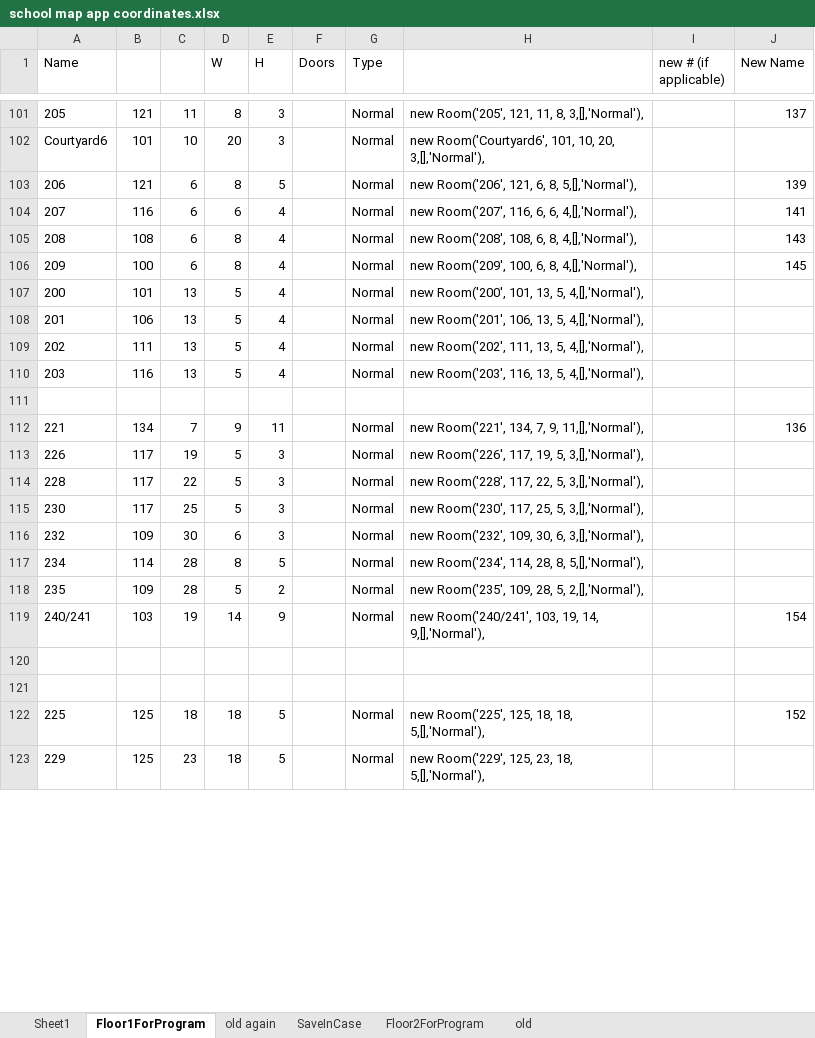
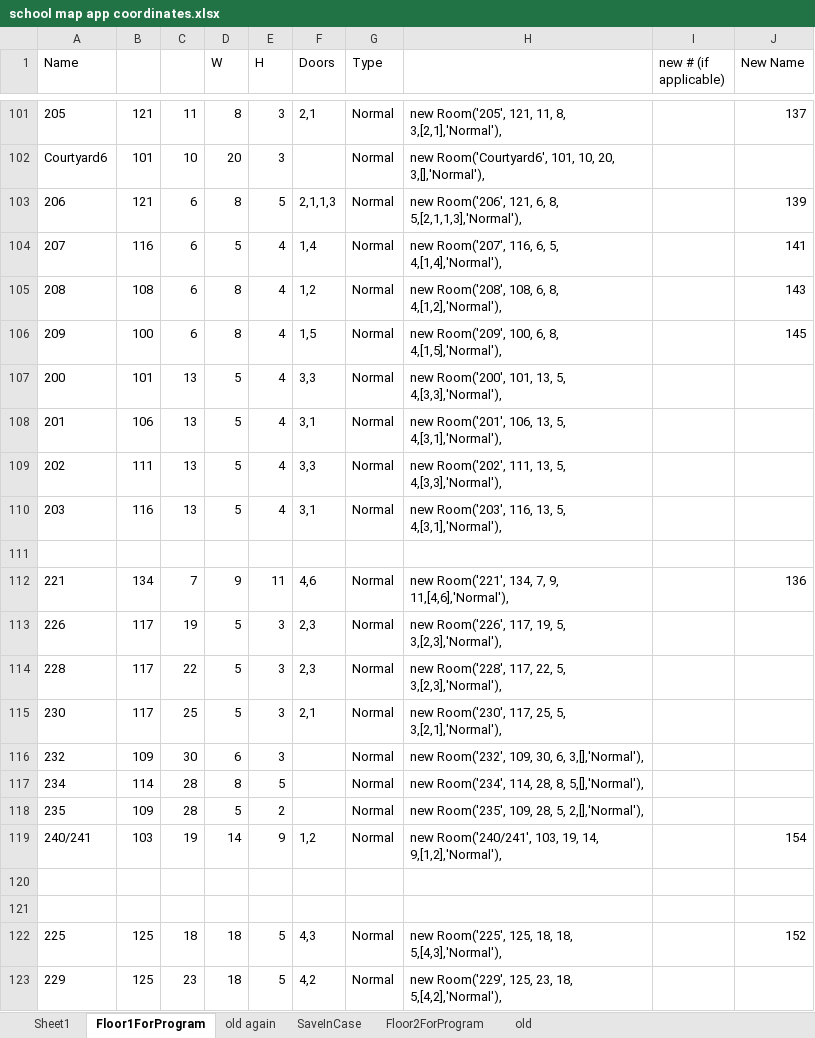
Before and after one commit to seafoambeige/apperoni, an Excel workbook: school map app coordinates.xlsx, sheet Floor1ForProgram, drawn as a sheet; only a part is shown, gaps mark what is left out; values as stored, in another font and other column widths than the file's, no borders; the diff covers the shown part only; the diff names each change by its address in the sheet, - before the commit and + after, or states it on an @@ line.

```diff
--- a/school map app coordinates.xlsx (sheet Floor1ForProgram)
+++ b/school map app coordinates.xlsx (sheet Floor1ForProgram)
-F101 (Doors): (empty)
+F101 (Doors): 2,1
-H101: new Room('205', 121, 11, 8, 3,[],'Normal'),
+H101: new Room('205', 121, 11, 8, 3,[2,1],'Normal'),
-F103 (Doors): (empty)
+F103 (Doors): 2,1,1,3
-H103: …6, 8, 5,[],'Normal'),
+H103: …6, 8, 5,[2,1,1,3],'Normal'),
-D104 (W): 6
+D104 (W): 5
-F104 (Doors): (empty)
+F104 (Doors): 1,4
-H104: new Room('207', 116, 6, 6, 4,[],'Normal'),
+H104: new Room('207', 116, 6, 5, 4,[1,4],'Normal'),
-F105 (Doors): (empty)
+F105 (Doors): 1,2
-H105: new Room('208', 108, 6, 8, 4,[],'Normal'),
+H105: new Room('208', 108, 6, 8, 4,[1,2],'Normal'),
-F106 (Doors): (empty)
+F106 (Doors): 1,5
-H106: new Room('209', 100, 6, 8, 4,[],'Normal'),
+H106: new Room('209', 100, 6, 8, 4,[1,5],'Normal'),
-F107 (Doors): (empty)
+F107 (Doors): 3,3
-H107: new Room('200', 101, 13, 5, 4,[],'Normal'),
+H107: new Room('200', 101, 13, 5, 4,[3,3],'Normal'),
-F108 (Doors): (empty)
+F108 (Doors): 3,1
-H108: new Room('201', 106, 13, 5, 4,[],'Normal'),
+H108: new Room('201', 106, 13, 5, 4,[3,1],'Normal'),
-F109 (Doors): (empty)
+F109 (Doors): 3,3
-H109: new Room('202', 111, 13, 5, 4,[],'Normal'),
+H109: new Room('202', 111, 13, 5, 4,[3,3],'Normal'),
-F110 (Doors): (empty)
+F110 (Doors): 3,1
-H110: new Room('203', 116, 13, 5, 4,[],'Normal'),
+H110: new Room('203', 116, 13, 5, 4,[3,1],'Normal'),
-F112 (Doors): (empty)
+F112 (Doors): 4,6
-H112: new Room('221', 134, 7, 9, 11,[],'Normal'),
+H112: new Room('221', 134, 7, 9, 11,[4,6],'Normal'),
-F113:F114 (Doors): (empty)
+F113:F114 (Doors): 2,3
-H113: new Room('226', 117, 19, 5, 3,[],'Normal'),
+H113: new Room('226', 117, 19, 5, 3,[2,3],'Normal'),
-H114: new Room('228', 117, 22, 5, 3,[],'Normal'),
+H114: new Room('228', 117, 22, 5, 3,[2,3],'Normal'),
-F115 (Doors): (empty)
+F115 (Doors): 2,1
-H115: new Room('230', 117, 25, 5, 3,[],'Normal'),
+H115: new Room('230', 117, 25, 5, 3,[2,1],'Normal'),
-F119 (Doors): (empty)
+F119 (Doors): 1,2
-H119: …19, 14, 9,[],'Normal'),
+H119: …19, 14, 9,[1,2],'Normal'),
-F122 (Doors): (empty)
+F122 (Doors): 4,3
-H122: …18, 18, 5,[],'Normal'),
+H122: …18, 18, 5,[4,3],'Normal'),
-F123 (Doors): (empty)
+F123 (Doors): 4,2
-H123: …23, 18, 5,[],'Normal'),
+H123: …23, 18, 5,[4,2],'Normal'),
```
Also changed, not shown: 80 edited cells elsewhere in this sheet.
